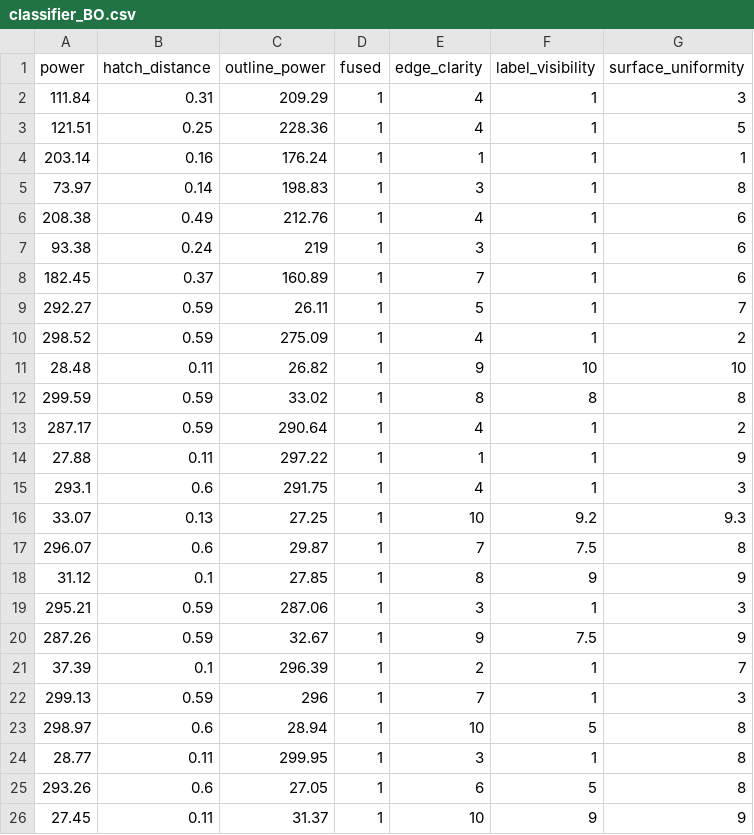
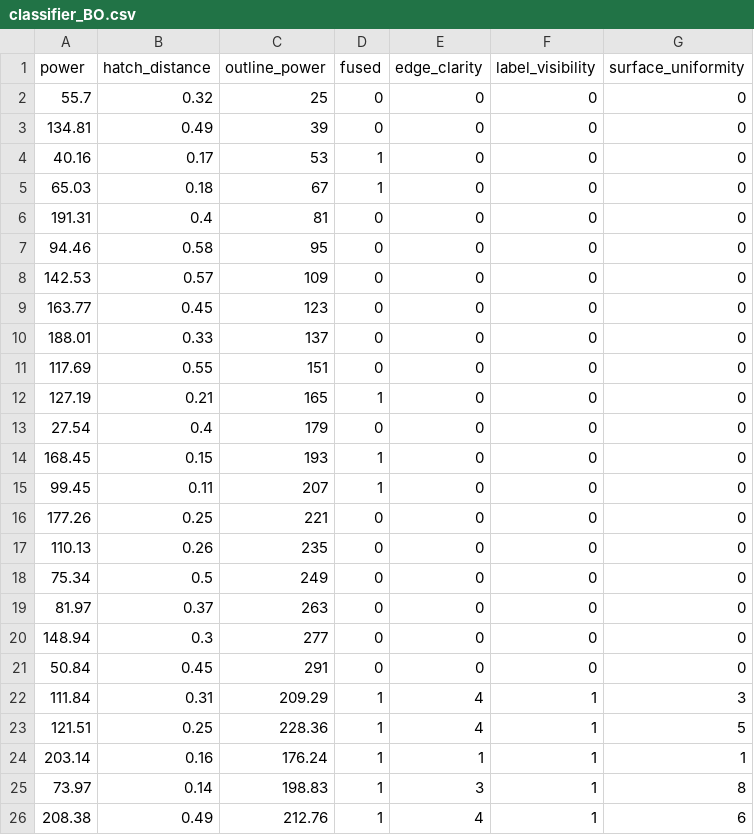
Before and after one commit to momoruin123/botorch_lpbf, a CSV file: data/classifier_BO.csv, drawn as a sheet; only a part is shown; the shorter side is filled out with more unchanged rows.

```diff
--- a/data/classifier_BO.csv
+++ b/data/classifier_BO.csv
@@ -1,2 +1,22 @@
 power,hatch_distance,outline_power,fused,edge_clarity,label_visibility,surface_uniformity
+55.7,0.32,25,0,0,0,0
+134.81,0.49,39,0,0,0,0
+40.16,0.17,53,1,0,0,0
+65.03,0.18,67,1,0,0,0
+191.31,0.4,81,0,0,0,0
+94.46,0.58,95,0,0,0,0
+142.53,0.57,109,0,0,0,0
+163.77,0.45,123,0,0,0,0
+188.01,0.33,137,0,0,0,0
+117.69,0.55,151,0,0,0,0
+127.19,0.21,165,1,0,0,0
+27.54,0.4,179,0,0,0,0
+168.45,0.15,193,1,0,0,0
+99.45,0.11,207,1,0,0,0
+177.26,0.25,221,0,0,0,0
+110.13,0.26,235,0,0,0,0
+75.34,0.5,249,0,0,0,0
+81.97,0.37,263,0,0,0,0
+148.94,0.3,277,0,0,0,0
+50.84,0.45,291,0,0,0,0
 111.84,0.31,209.29,1,4,1,3
```
Also changed, not shown: 10 other files.
